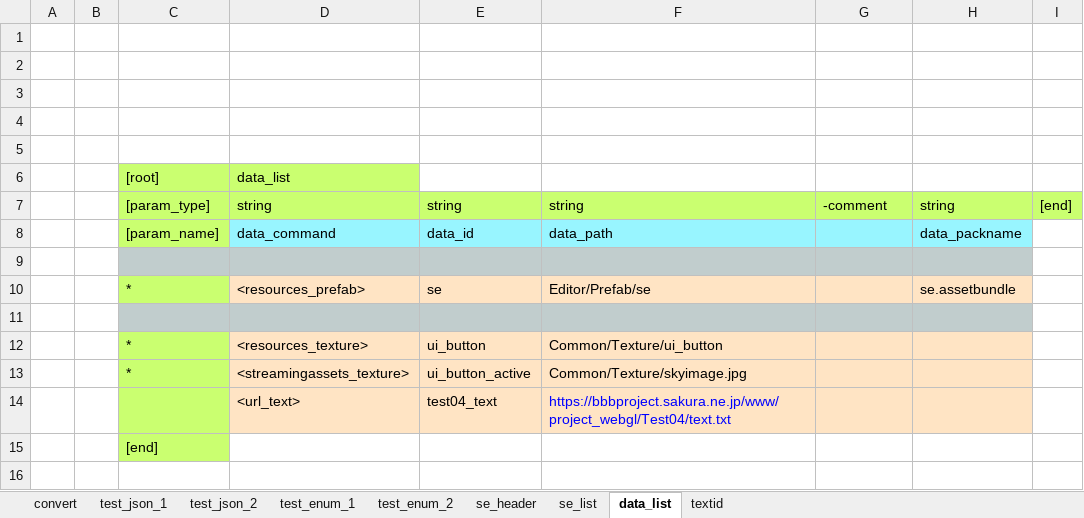
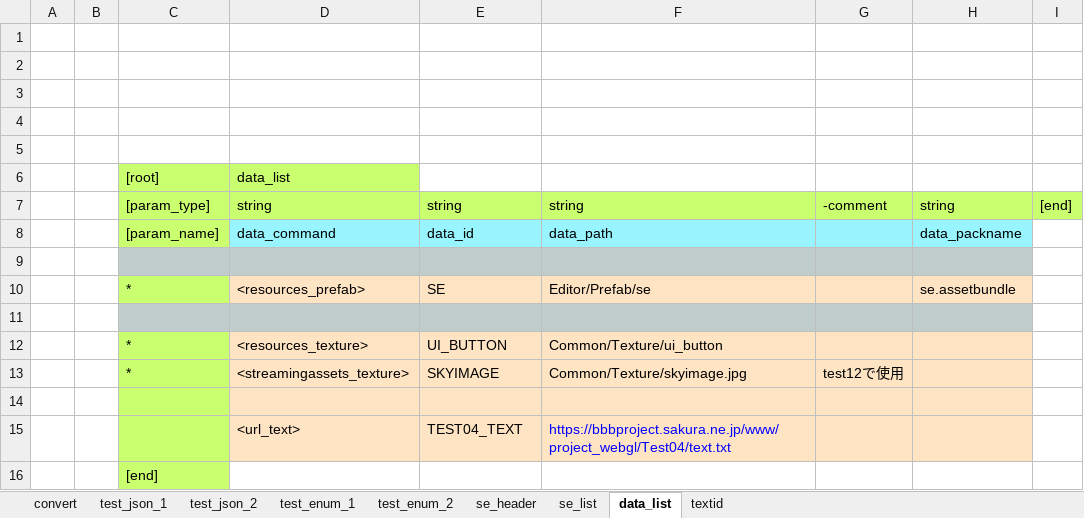
Before and after one commit to bluebackblue/fee_project, an Excel workbook: unity_2018_3/Assets/Editor/Excel/excel.xlsx, sheet data_list, drawn as a sheet; values as stored, in another font and other column widths than the file's, no borders; addresses are those after the commit; the diff names each change by its address in the sheet, - before the commit and + after, or states it on an @@ line.

Commit message:
data

```diff
--- a/unity_2018_3/Assets/Editor/Excel/excel.xlsx (sheet data_list)
+++ b/unity_2018_3/Assets/Editor/Excel/excel.xlsx (sheet data_list)
-E10: se
+E10: SE
-E12: ui_button
+E12: UI_BUTTON
-E13: ui_button_active
+E13: SKYIMAGE
-G13: (empty)
+G13: test12で使用
+row 14: (empty)
-E15: test04_text
+E15: TEST04_TEXT
```
Also changed, not shown: sheet convert, unity_2018_4/Assets/Editor/Excel/excel.xlsx, unity_2019_1/Assets/Editor/Excel/excel.xlsx, 33 other files.
